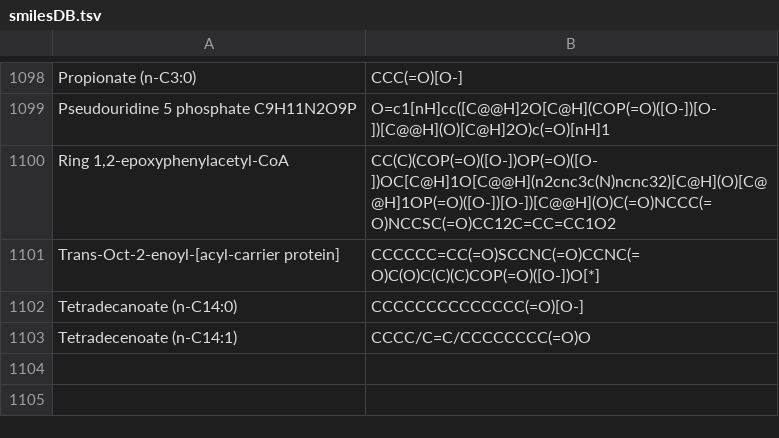
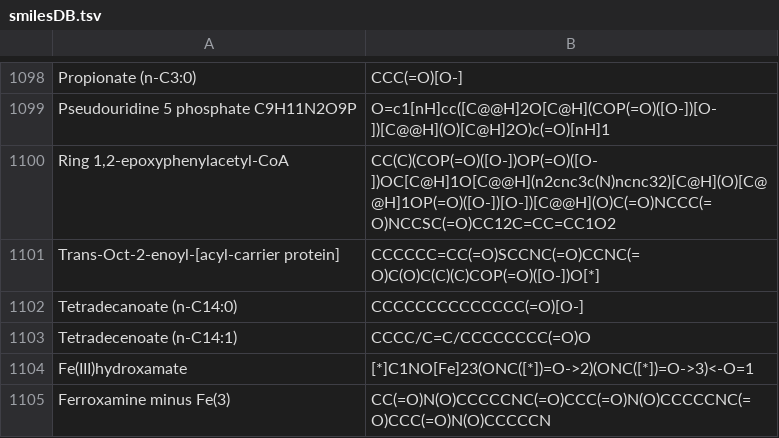
Before and after one commit to HanhanXioyoge/ECOMAP, a TSV file: eciML1515/data/smilesDB.tsv, drawn as a sheet; only a part is shown, gaps mark what is left out; the diff names each change by its address in the sheet, - before the commit and + after, or states it on an @@ line.

```diff
--- a/eciML1515/data/smilesDB.tsv
+++ b/eciML1515/data/smilesDB.tsv
+row 1104: Fe(III)hydroxamate | [*]C1NO[Fe]23(ONC([*])=O->2)(ONC([*])=O->3)<-O=1
+row 1105: Ferroxamine minus Fe(3) | CC(=O)N(O)CCCCCNC(=O)CCC(=O)N(O)CCCCCNC(=O)CCC(=O)N(O)CCCCCN
```
Also changed, not shown: 9 other files.
